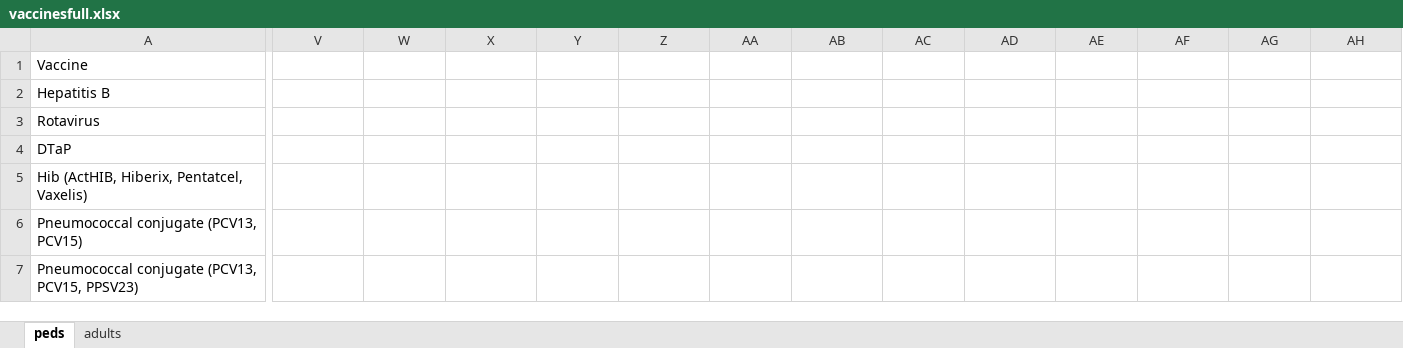
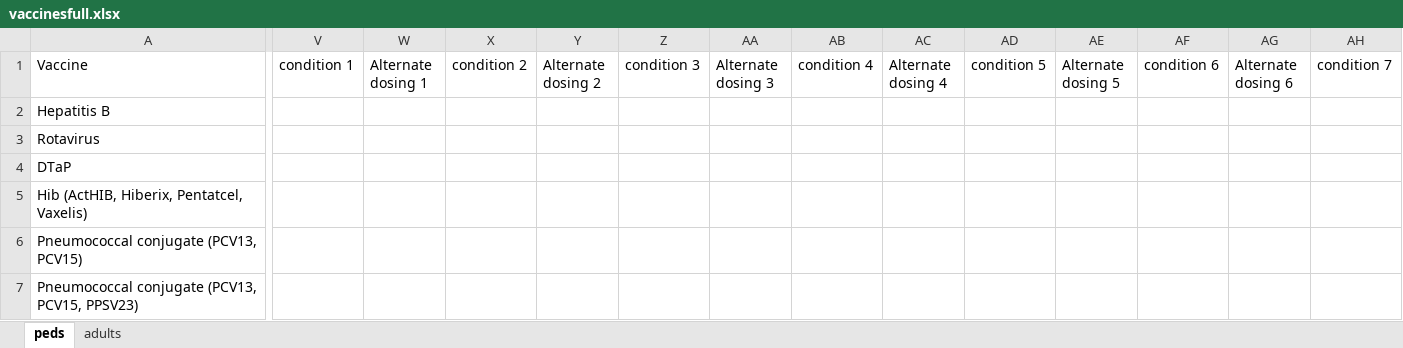
Before and after one commit to amirmbhd/vaccine2, an Excel workbook: vaccinesfull.xlsx, sheet peds, drawn as a sheet; only a part is shown, gaps mark what is left out; values as stored, in another font and other column widths than the file's, no borders; the diff covers the shown part only; the diff names each change by its address in the sheet, - before the commit and + after, or states it on an @@ line.

```diff
--- a/vaccinesfull.xlsx (sheet peds)
+++ b/vaccinesfull.xlsx (sheet peds)
-V1: (empty)
+V1: condition 1
-W1: (empty)
+W1: Alternate dosing 1
-X1: (empty)
+X1: condition 2
-Y1: (empty)
+Y1: Alternate dosing 2
-Z1: (empty)
+Z1: condition 3
-AA1: (empty)
+AA1: Alternate dosing 3
-AB1: (empty)
+AB1: condition 4
-AC1: (empty)
+AC1: Alternate dosing 4
-AD1: (empty)
+AD1: condition 5
-AE1: (empty)
+AE1: Alternate dosing 5
-AF1: (empty)
+AF1: condition 6
-AG1: (empty)
+AG1: Alternate dosing 6
-AH1: (empty)
+AH1: condition 7
```
Also changed, not shown: 1 edited cell elsewhere in this sheet, sheet adults.
